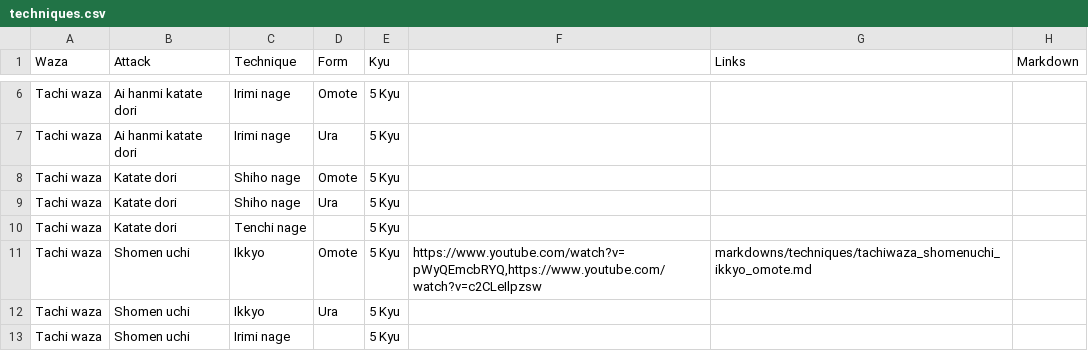
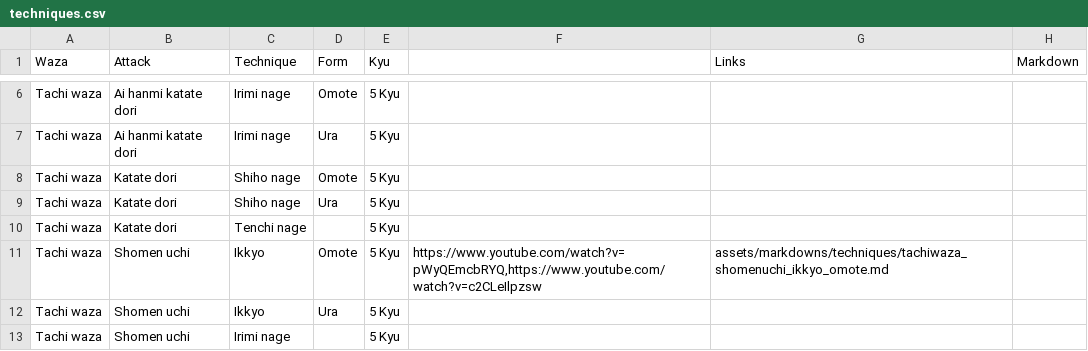
Before and after one commit to LouisLeNezet/AikidoHelper, a CSV file: assets/csv/techniques.csv, drawn as a sheet; only a part is shown, gaps mark what is left out.

Commit message:
Fix assets

```diff
--- a/assets/csv/techniques.csv
+++ b/assets/csv/techniques.csv
@@ -10,3 +10,3 @@ Tachi waza	Katate dori	Shiho nage	Ura	5 Kyu
 Tachi waza	Katate dori	Tenchi nage		5 Kyu		
-Tachi waza	Shomen uchi	Ikkyo	Omote	5 Kyu	https://www.youtube.com/watch?v=pWyQEmcbRYQ,https://www.youtube.com/watch?v=c2CLeIlpzsw	markdowns/techniques/tachiwaza_shomenuchi_ikkyo_omote.md
+Tachi waza	Shomen uchi	Ikkyo	Omote	5 Kyu	https://www.youtube.com/watch?v=pWyQEmcbRYQ,https://www.youtube.com/watch?v=c2CLeIlpzsw	assets/markdowns/techniques/tachiwaza_shomenuchi_ikkyo_omote.md
 Tachi waza	Shomen uchi	Ikkyo	Ura	5 Kyu		
```
